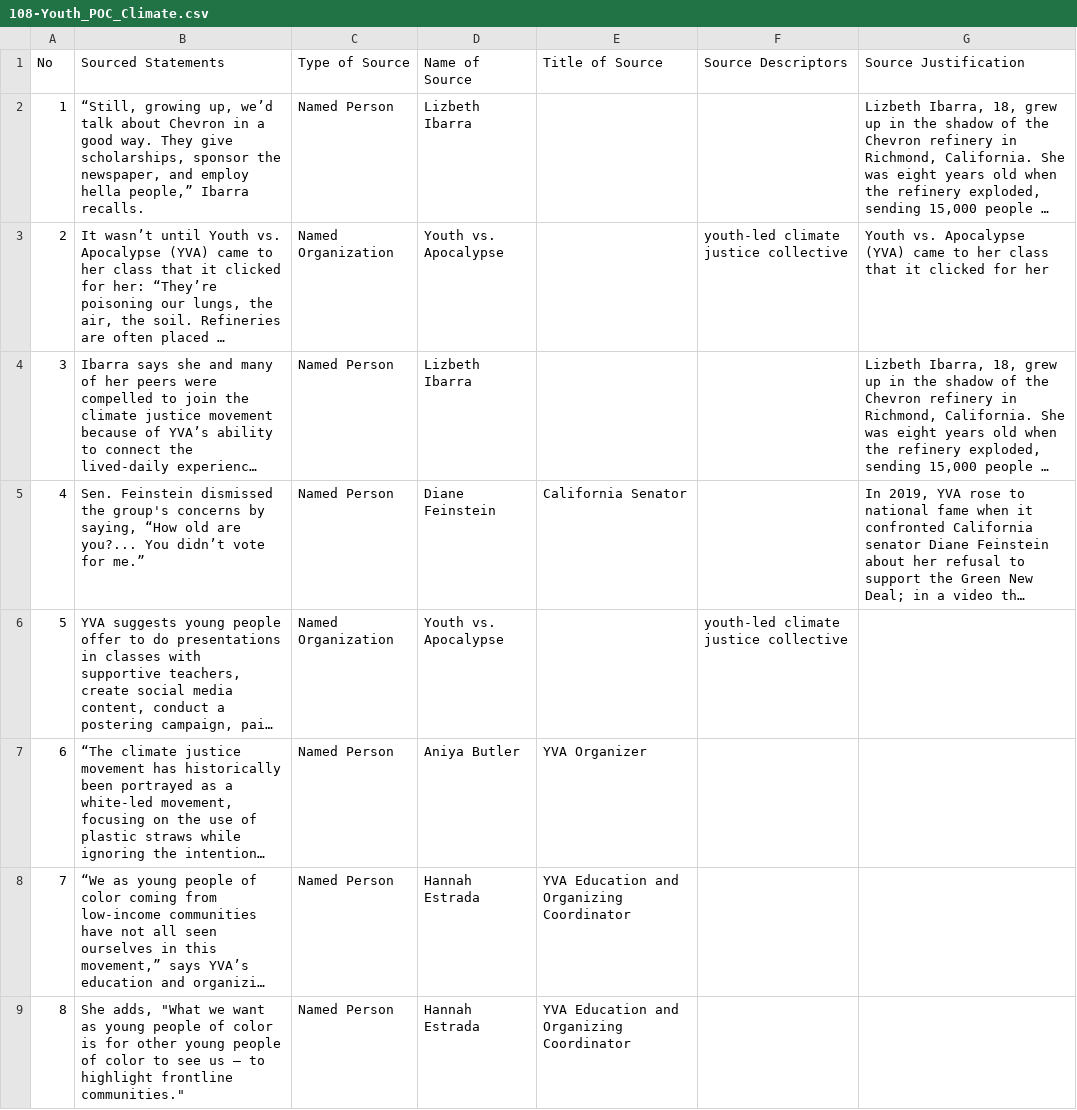
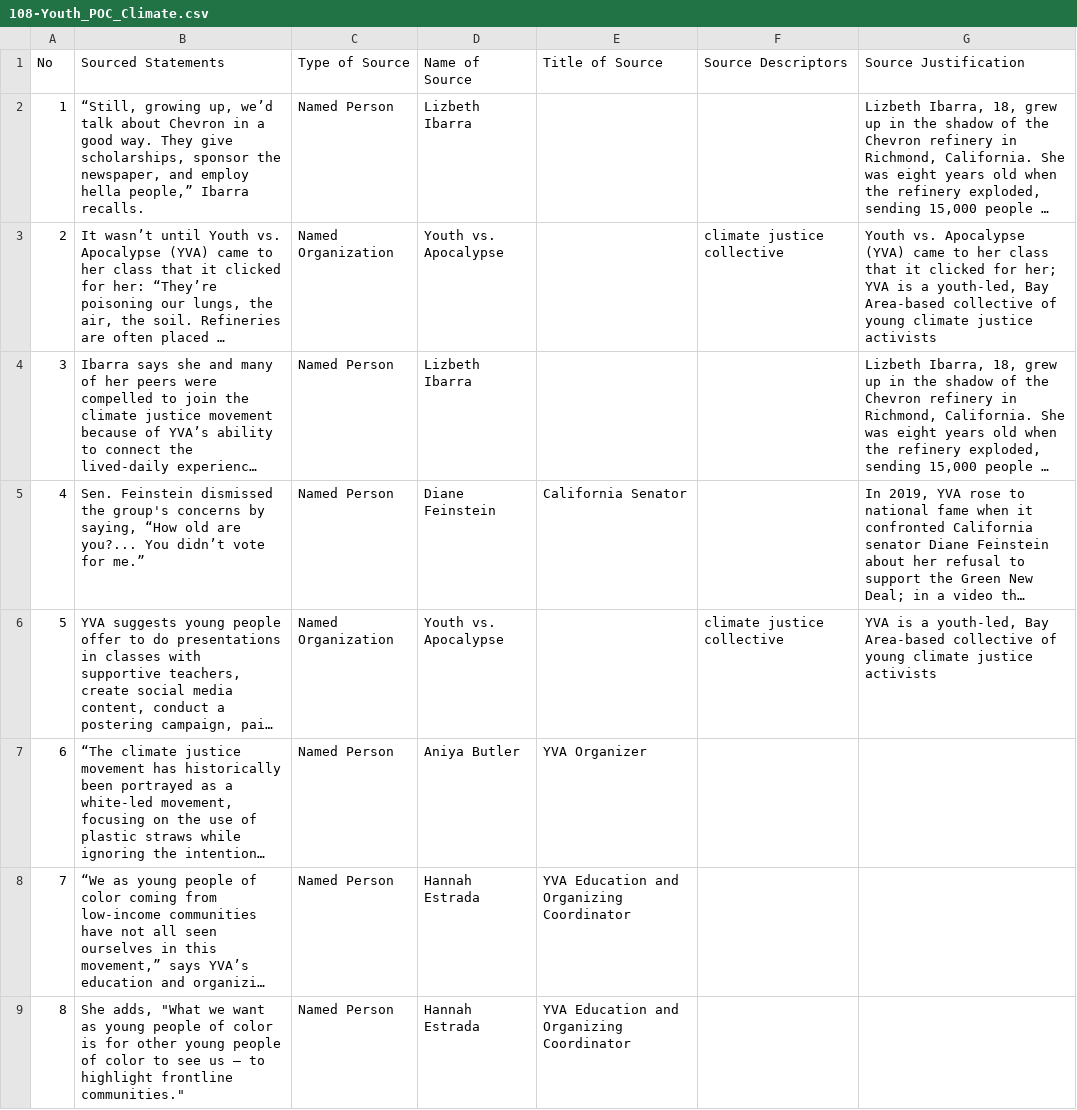
Before and after one commit to MarkkulaCenterJMEthics/llms-journ-sourcing, a CSV file: benchmarking/GT data/GT-II/108-Youth_POC_Climate.csv, drawn as a sheet; only a part is shown; long unchanged cells end in …; the diff covers the shown part only; the diff names each change by its address in the sheet, - before the commit and + after, or states it on an @@ line.

```diff
--- a/benchmarking/GT data/GT-II/108-Youth_POC_Climate.csv
+++ b/benchmarking/GT data/GT-II/108-Youth_POC_Climate.csv
-F3 (Source Descriptors): youth-led climate justice collective
+F3 (Source Descriptors): climate justice collective
-G3 (Source Justification): …clicked for her
+G3 (Source Justification): …clicked for her; YVA is a youth-led, Bay Area-based collective of young climate justice activists
-F6 (Source Descriptors): youth-led climate justice collective
+F6 (Source Descriptors): climate justice collective
-G6 (Source Justification): (empty)
+G6 (Source Justification): YVA is a youth-led, Bay Area-based collective of young climate justice activists
```
Also changed, not shown: 4 edited cells elsewhere in this file, benchmarking/GT data/GT-II/108-SZ_YVA.csv, benchmarking/GT data/GT-II/122-SZ_SJ9_Climate_Policy.csv, 5 other files.
